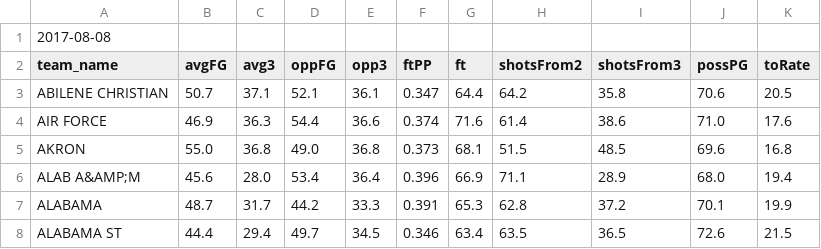
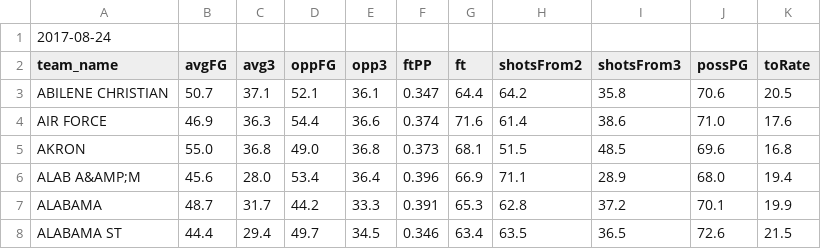
Before and after one commit to ClaudeRogers/ProgrammingProjects, a CSV file: ProgrammingProjects/teamStats/teamStats.csv, drawn as a sheet; only a part is shown.

Commit message:
Finished getting stats from CSV. Now saves correct date.

```diff
--- a/ProgrammingProjects/teamStats/teamStats.csv
+++ b/ProgrammingProjects/teamStats/teamStats.csv
@@ -1,2 +1,2 @@
-2017-08-08
+2017-08-24
 team_name,avgFG,avg3,oppFG,opp3,ftPP,ft,shotsFrom2,shotsFrom3,possPG,toRate
```
Also changed, not shown: 2 other files.
